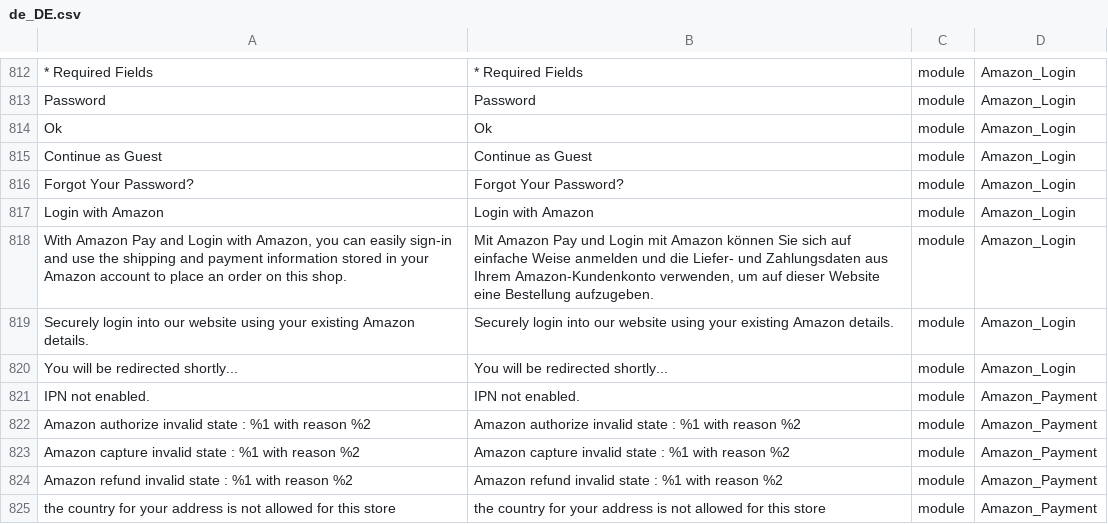
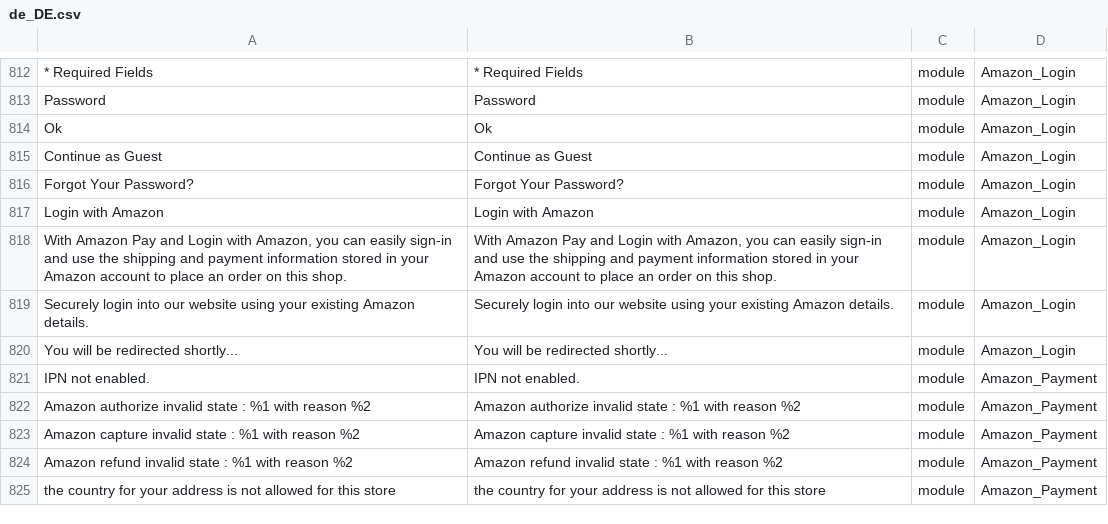
Before and after one commit to benlau87/bv, a CSV file: app/i18n/de_DE.csv, drawn as a sheet; only a part is shown, gaps mark what is left out.

Commit message:
Revert "Update de_DE.csv"
This reverts commit bef61db3c9205cda1d6a0f21dfda525aced17e31.

```diff
--- a/app/i18n/de_DE.csv
+++ b/app/i18n/de_DE.csv
@@ -817,3 +817,3 @@ Ok,Ok,module,Amazon_Login
 "Login with Amazon","Login with Amazon",module,Amazon_Login
-"With Amazon Pay and Login with Amazon, you can easily sign-in and use the shipping and payment information stored in your Amazon account to place an order on this shop. ","Mit Amazon Pay und Login mit Amazon können Sie sich auf einfache Weise anmelden und die Liefer- und Zahlungsdaten aus Ihrem Amazon-Kundenkonto verwenden, um auf dieser Website eine Bestellung aufzugeben.",module,Amazon_Login
+"With Amazon Pay and Login with Amazon, you can easily sign-in and use the shipping and payment information stored in your Amazon account to place an order on this shop. ","With Amazon Pay and Login with Amazon, you can easily sign-in and use the shipping and payment information stored in your Amazon account to place an order on this shop. ",module,Amazon_Login
 "Securely login into our website using your existing Amazon details.","Securely login into our website using your existing Amazon details.",module,Amazon_Login
```
